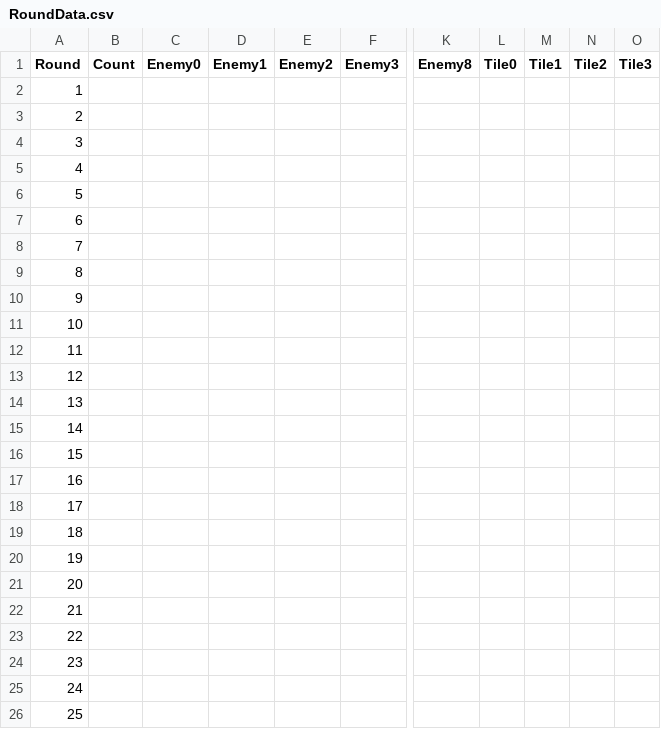
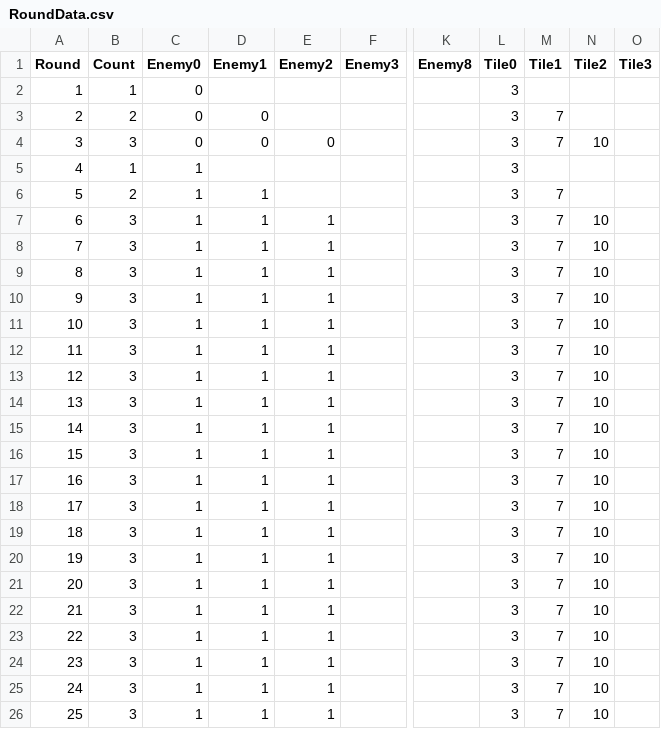
Before and after one commit to SSIN99/BlueChess, a CSV file: Assets/Resources/RoundData.csv, drawn as a sheet; only a part is shown, gaps mark what is left out; the diff names each change by its address in the sheet, - before the commit and + after, or states it on an @@ line.

```diff
--- a/Assets/Resources/RoundData.csv
+++ b/Assets/Resources/RoundData.csv
-B2 (Count): (empty)
+B2 (Count): 1
-C2:C4 (Enemy0): (empty)
+C2:C4 (Enemy0): 0
-L2:L26 (Tile0): (empty)
+L2:L26 (Tile0): 3
-B3 (Count): (empty)
+B3 (Count): 2
-D3:D4 (Enemy1): (empty)
+D3:D4 (Enemy1): 0
-M3:M4 (Tile1): (empty)
+M3:M4 (Tile1): 7
-B4 (Count): (empty)
+B4 (Count): 3
-E4 (Enemy2): (empty)
+E4 (Enemy2): 0
-N4 (Tile2): (empty)
+N4 (Tile2): 10
-B5 (Count): (empty)
+B5 (Count): 1
-C5:C26 (Enemy0): (empty)
+C5:C26 (Enemy0): 1
-B6 (Count): (empty)
+B6 (Count): 2
-D6:D26 (Enemy1): (empty)
+D6:D26 (Enemy1): 1
-M6:M26 (Tile1): (empty)
+M6:M26 (Tile1): 7
-B7:B26 (Count): (empty)
+B7:B26 (Count): 3
-E7:E26 (Enemy2): (empty)
+E7:E26 (Enemy2): 1
-N7:N26 (Tile2): (empty)
+N7:N26 (Tile2): 10
```
Also changed, not shown: Assets/Resources/EnemyData.csv, 13 other files.
